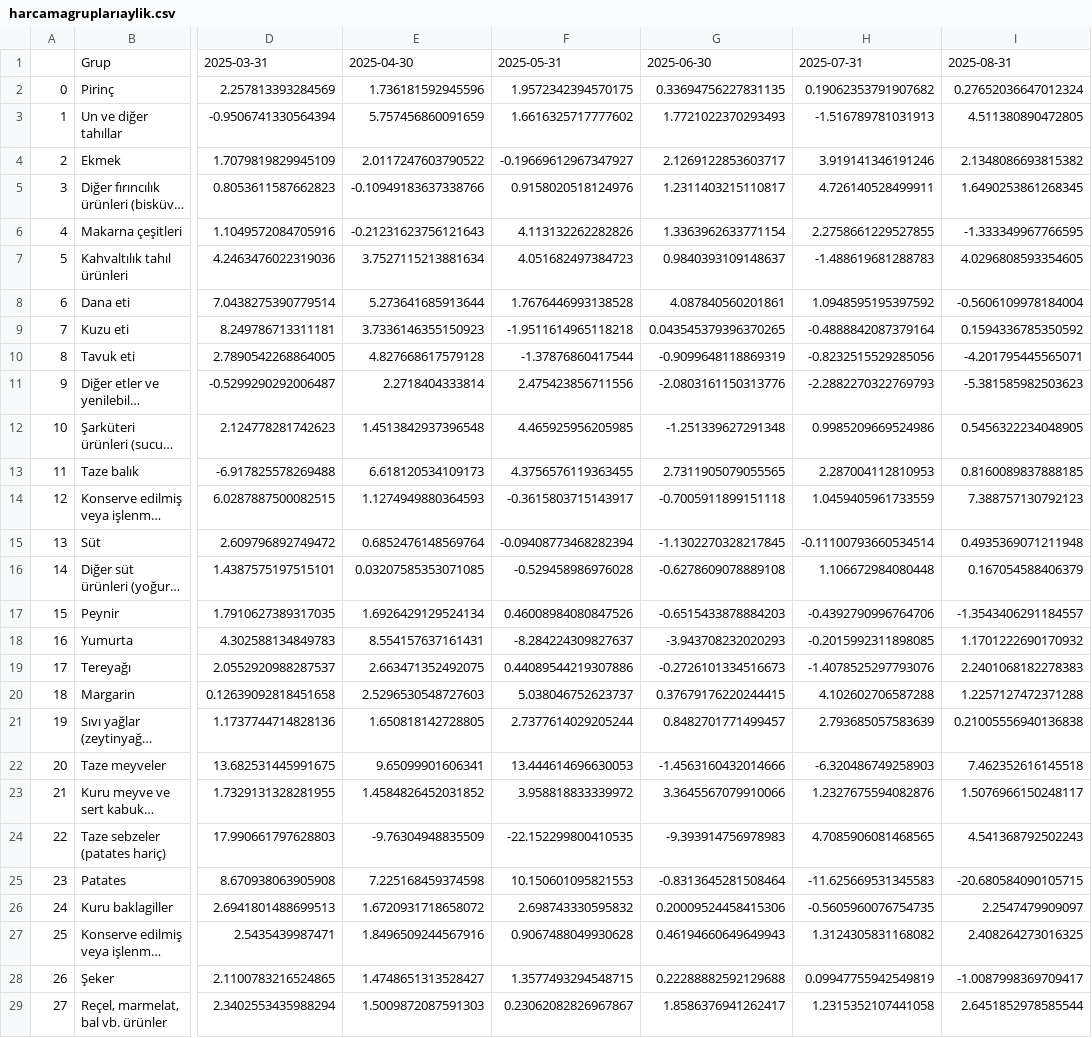
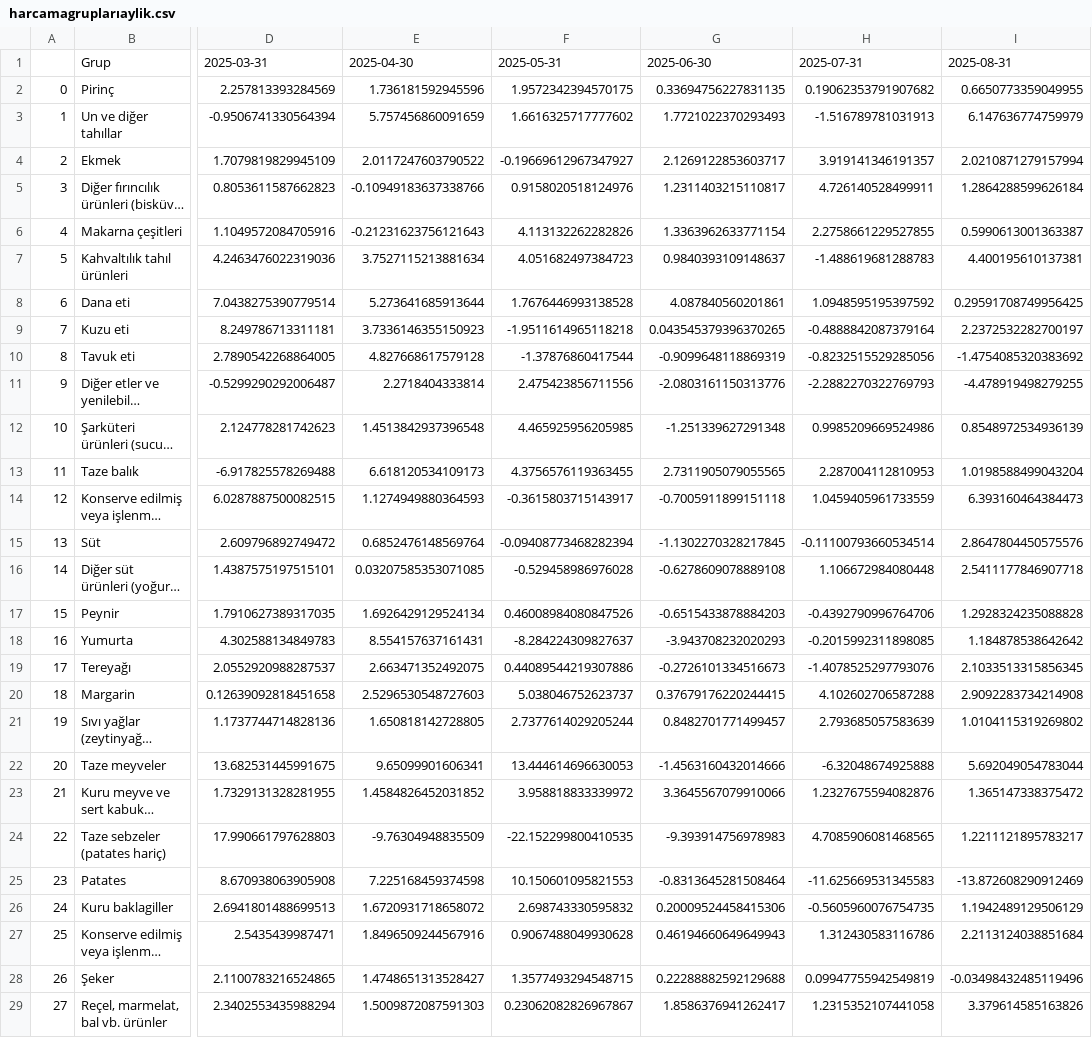
Before and after one commit to kaboya19/webtufedata, a CSV file: data/harcamagruplarıaylik.csv, drawn as a sheet; only a part is shown, gaps mark what is left out; long unchanged cells end in …; the diff covers the shown part only; the diff names each change by its address in the sheet, - before the commit and + after, or states it on an @@ line.

```diff
--- a/data/harcamagruplarıaylik.csv
+++ b/data/harcamagruplarıaylik.csv
-I2: 0.27652036647012324
+I2: 0.6650773359049955
-I3: 4.511380890472805
+I3: 6.147636774759979
-H4: 3.919141346191246
+H4: 3.919141346191357
-I4: 2.1348086693815382
+I4: 2.0210871279157994
-I5: 1.6490253861268345
+I5: 1.2864288599626184
-I6: -1.333349967766595
+I6: 0.5990613001363387
-I7: 4.0296808593354605
+I7: 4.400195610137381
-I8: -0.5606109978184004
+I8: 0.29591708749956425
-I9: 0.1594336785350592
+I9: 2.2372532282700197
-I10: -4.201795445565071
+I10: -1.4754085320383692
-I11: -5.381585982503623
+I11: -4.478919498279255
-I12: 0.5456322234048905
+I12: 0.8548972534936139
-I13: 0.8160089837888185
+I13: 1.0198588499043204
-I14: 7.388757130792123
+I14: 6.393160464384473
-I15: 0.4935369071211948
+I15: 2.8647804450575576
-I16: 0.167054588406379
+I16: 2.5411177846907718
-I17: -1.3543406291184557
+I17: 1.2928324235088828
-I18: 1.1701222690170932
+I18: 1.184878538642642
-I19: 2.2401068182278383
+I19: 2.1033513315856345
-I20: 1.2257127472371288
+I20: 2.9092283734214908
-I21: 0.21005556940136838
+I21: 1.0104115319269802
-H22: -6.320486749258903
+H22: -6.32048674925888
-I22: 7.462352616145518
+I22: 5.692049054783044
-I23: 1.5076966150248117
+I23: 1.365147338375472
-I24: 4.541368792502243
+I24: 1.2211121895783217
-I25: -20.680584090105715
+I25: -13.872608290912469
-I26: 2.2547479909097
+I26: 1.1942489129506129
-H27: 1.3124305831168082
+H27: 1.312430583116786
-I27: 2.408264273016325
+I27: 2.2113124038851684
-I28: -1.0087998369709417
+I28: -0.03498432485119496
-I29: 2.6451852978585544
+I29: 3.379614585163826
```
Also changed, not shown: 127 edited cells elsewhere in this file, data/gruplar_int.csv, data/maddeleraylık.csv, 6 other files.
